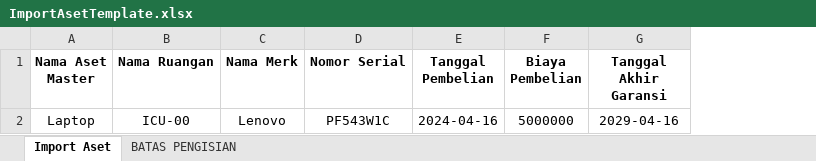
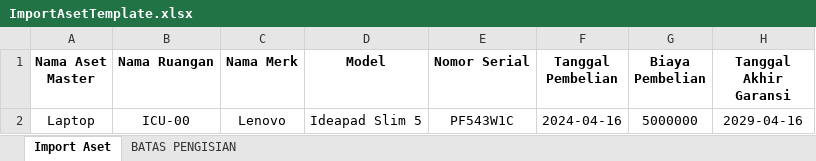
Before and after one commit to Resky89/Simaru-App, an Excel workbook: public/docs/ImportAsetTemplate.xlsx, sheet Import Aset, drawn as a sheet; only a part is shown; values as stored, in another font and other column widths than the file's, no borders; the diff names each change by its address in the sheet, - before the commit and + after, or states it on an @@ line.

```diff
--- a/public/docs/ImportAsetTemplate.xlsx (sheet Import Aset)
+++ b/public/docs/ImportAsetTemplate.xlsx (sheet Import Aset)
+column D (Model), row 2: Ideapad Slim 5
```
Also changed, not shown: 12 other files.
